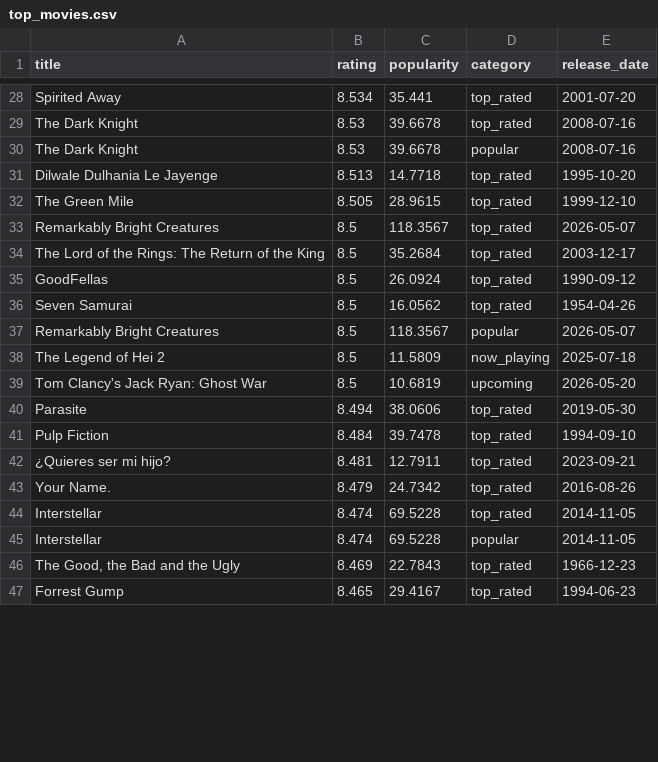
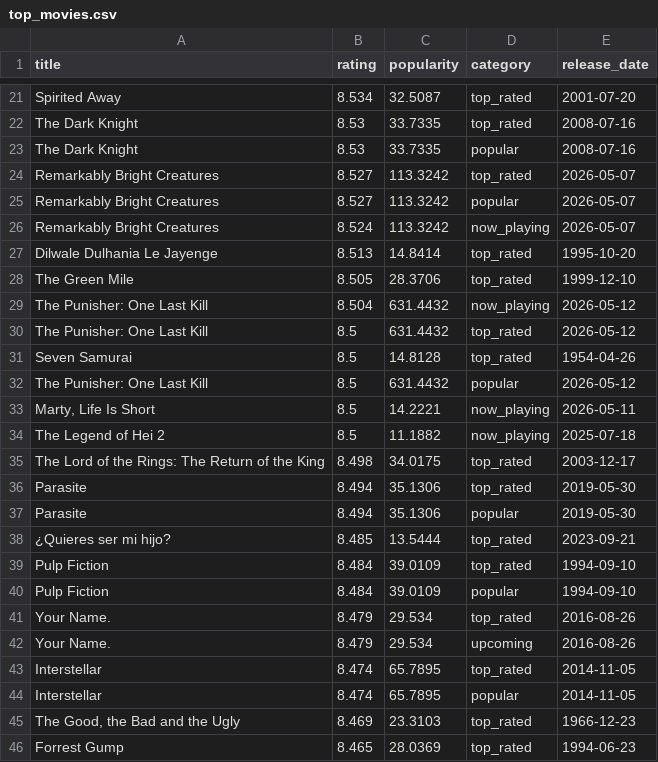
Before and after one commit to KOD-0101/movie-api-automation, a CSV file: top_movies.csv, drawn as a sheet; only a part is shown, gaps mark what is left out; removed rows and columns are numbered as before the commit, all else as after; the diff covers the shown part only; the diff names each change by its address in the sheet, - before the commit and + after, or states it on an @@ line.

```diff
--- a/top_movies.csv
+++ b/top_movies.csv
-C21 (popularity): 35.441
+C21 (popularity): 32.5087
-C22:C23 (popularity): 39.6678
+C22:C23 (popularity): 33.7335
+row 24: Remarkably Bright Creatures | 8.527 | 113.3242 | top_rated | 2026-05-07
+row 25: Remarkably Bright Creatures | 8.527 | 113.3242 | popular | 2026-05-07
+row 26: Remarkably Bright Creatures | 8.524 | 113.3242 | now_playing | 2026-05-07
-C27 (popularity): 14.7718
+C27 (popularity): 14.8414
-C28 (popularity): 28.9615
+C28 (popularity): 28.3706
+row 29: The Punisher: One Last Kill | 8.504 | 631.4432 | now_playing | 2026-05-12
-A30 (title): Remarkably Bright Creatures
+A30 (title): The Punisher: One Last Kill
-C30 (popularity): 118.3567
+C30 (popularity): 631.4432
-E30 (release_date): 2026-05-07
+E30 (release_date): 2026-05-12
-row 34: The Lord of the Rings: The Return of the King | 8.5 | 35.2684 | top_rated | 2003-12-17
-row 35: GoodFellas | 8.5 | 26.0924 | top_rated | 1990-09-12
-C31 (popularity): 16.0562
+C31 (popularity): 14.8128
-A32 (title): Remarkably Bright Creatures
+A32 (title): The Punisher: One Last Kill
-C32 (popularity): 118.3567
+C32 (popularity): 631.4432
-E32 (release_date): 2026-05-07
+E32 (release_date): 2026-05-12
+row 33: Marty, Life Is Short | 8.5 | 14.2221 | now_playing | 2026-05-11
-C34 (popularity): 11.5809
+C34 (popularity): 11.1882
-row 39: Tom Clancy's Jack Ryan: Ghost War | 8.5 | 10.6819 | upcoming | 2026-05-20
+row 35: The Lord of the Rings: The Return of the King | 8.498 | 34.0175 | top_rated | 2003-12-17
-C36 (popularity): 38.0606
+C36 (popularity): 35.1306
+row 37: Parasite | 8.494 | 35.1306 | popular | 2019-05-30
+row 38: ¿Quieres ser mi hijo? | 8.485 | 13.5444 | top_rated | 2023-09-21
-C39 (popularity): 39.7478
+C39 (popularity): 39.0109
-row 42: ¿Quieres ser mi hijo? | 8.481 | 12.7911 | top_rated | 2023-09-21
+row 40: Pulp Fiction | 8.484 | 39.0109 | popular | 1994-09-10
-C41 (popularity): 24.7342
+C41 (popularity): 29.534
+row 42: Your Name. | 8.479 | 29.534 | upcoming | 2016-08-26
-C43:C44 (popularity): 69.5228
+C43:C44 (popularity): 65.7895
-C45 (popularity): 22.7843
+C45 (popularity): 23.3103
-C46 (popularity): 29.4167
+C46 (popularity): 28.0369
```
Also changed, not shown: 5 added rows, 11 removed rows and 28 edited cells elsewhere in this file, 1 other file.
